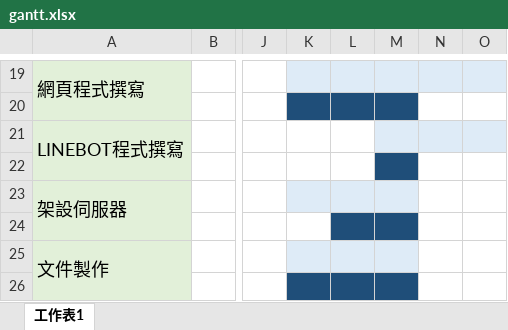
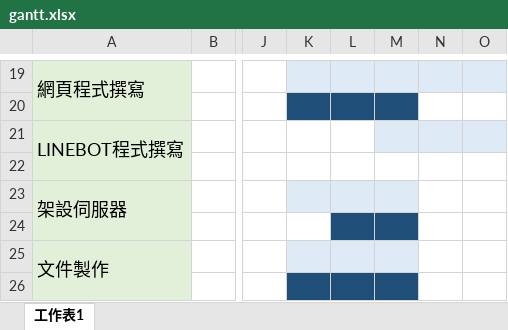
Before and after one commit to BabyhubNTUB/babyhub2, an Excel workbook: gantt.xlsx, sheet 工作表1, drawn as a sheet; only a part is shown, gaps mark what is left out; values as stored, in another font and other column widths than the file's, no borders; the diff names each change by its address in the sheet, - before the commit and + after, or states it on an @@ line.

Commit message:
update gantt.xlsx

```diff
--- a/gantt.xlsx (sheet 工作表1)
+++ b/gantt.xlsx (sheet 工作表1)
-M22 fill: #1F4E79
+M22 fill: none
```
